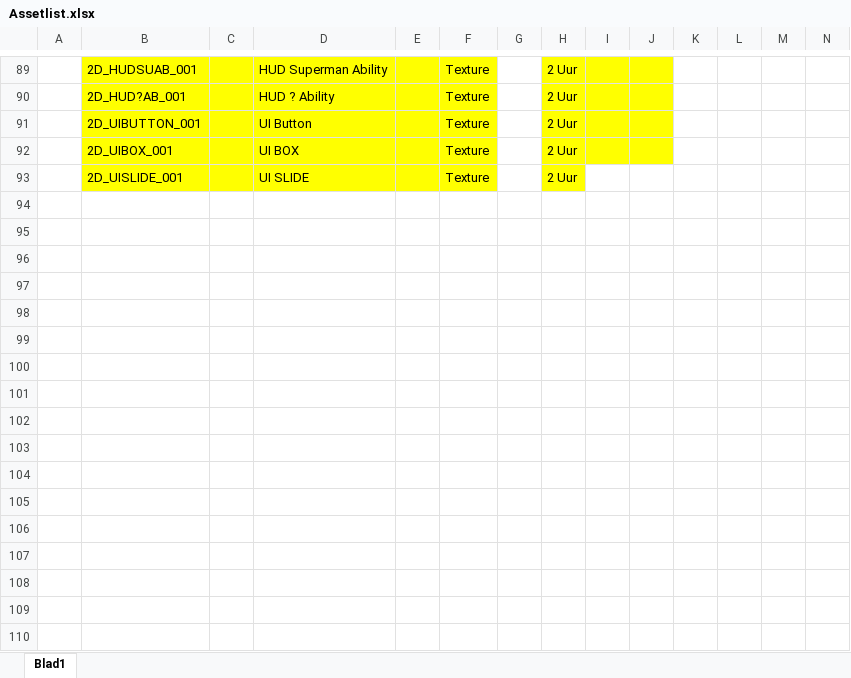
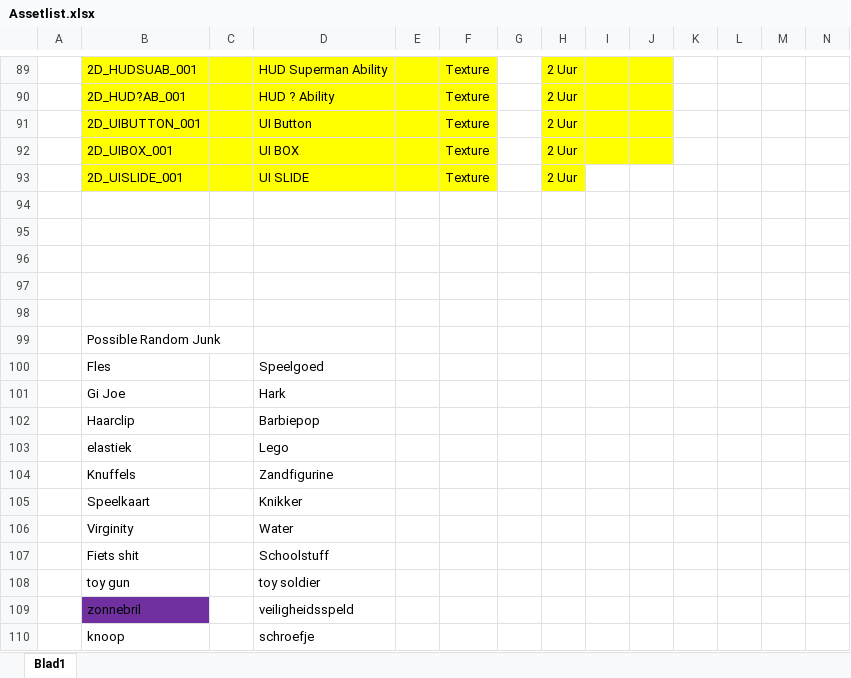
Before and after one commit to DanialVEVO/Gamelab1, an Excel workbook: Planning/Assetlist.xlsx, sheet Blad1, drawn as a sheet; only a part is shown, gaps mark what is left out; values as stored, in another font and other column widths than the file's, no borders; rows hold the shown columns only; the diff names each change by its address in the sheet, - before the commit and + after, or states it on an @@ line.

```diff
--- a/Planning/Assetlist.xlsx (sheet Blad1)
+++ b/Planning/Assetlist.xlsx (sheet Blad1)
+row 94: (empty)
+row 95: (empty)
+row 96: (empty)
+row 97: (empty)
+row 98: (empty)
+row 99:  | Possible Random Junk
+row 100:  | Fles |  | Speelgoed
+row 101:  | Gi Joe |  | Hark
+row 102:  | Haarclip |  | Barbiepop
+row 103:  | elastiek |  | Lego
+row 104:  | Knuffels |  | Zandfigurine
+row 105:  | Speelkaart |  | Knikker
+row 106:  | Virginity |  | Water
+row 107:  | Fiets shit |  | Schoolstuff
+row 108:  | toy gun |  | toy soldier
+row 109:  | zonnebril |  | veiligheidsspeld
+row 110:  | knoop |  | schroefje
```
Also changed, not shown: Planning/Planning.xlsx, 23 other files.
